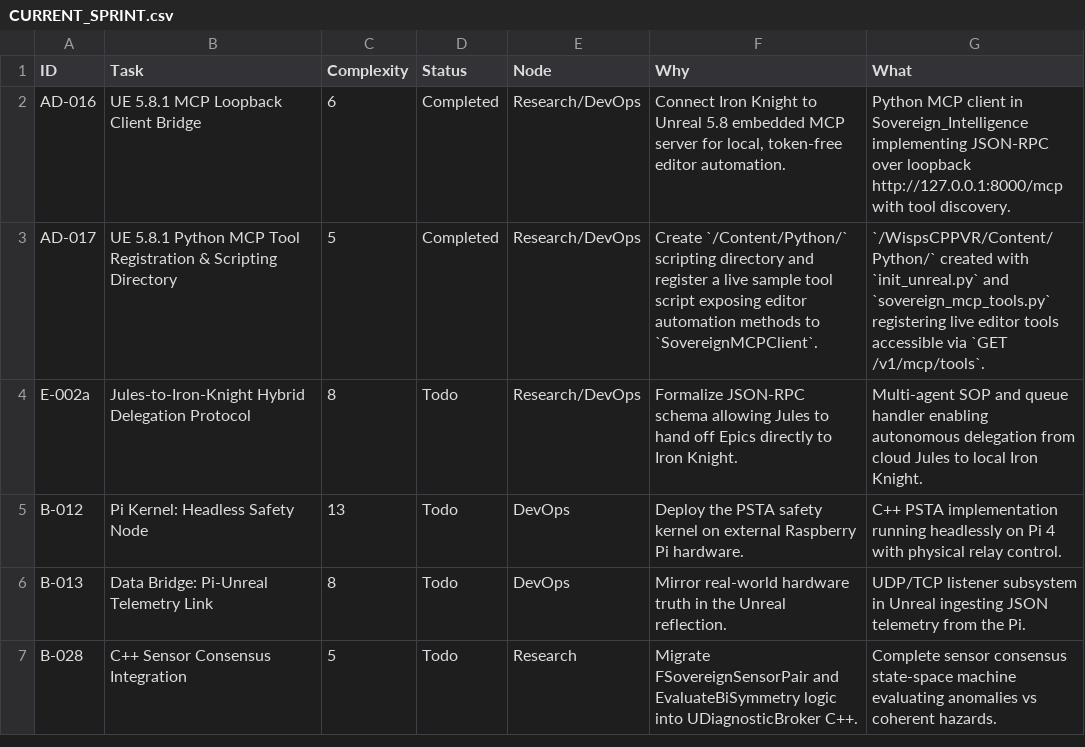
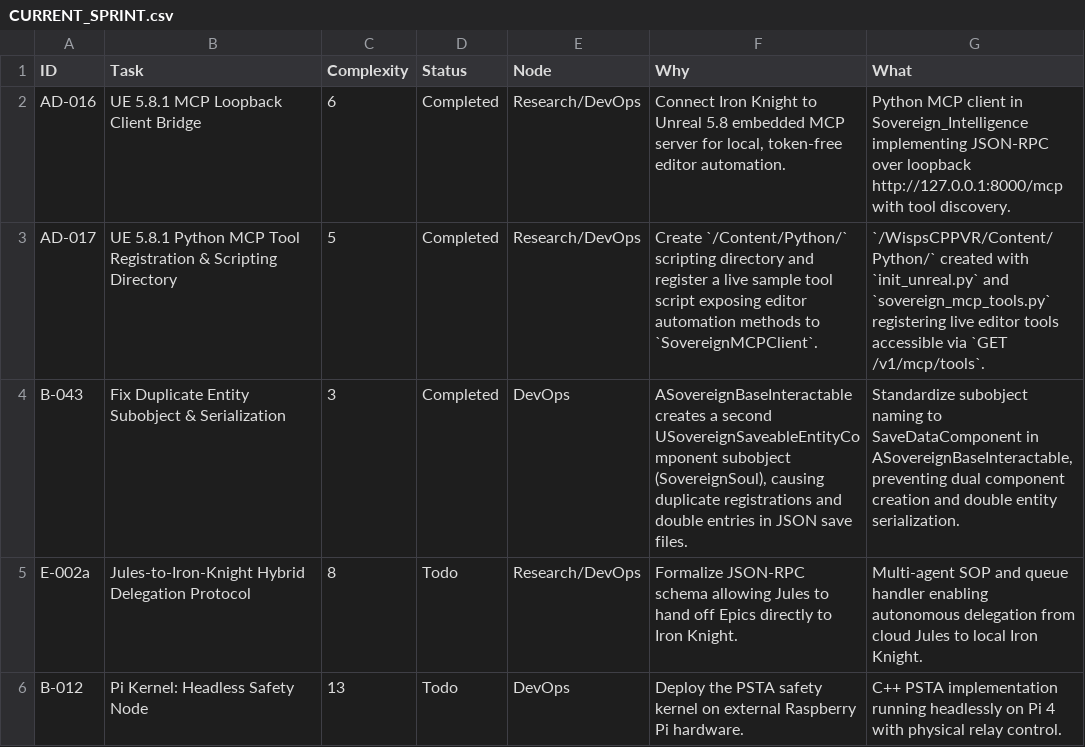
Before and after one commit to DanielAcourt/Wisps58, a CSV file: AI_Nexus/DevOps/CURRENT_SPRINT.csv, drawn as a sheet; only a part is shown; the shorter side is filled out with more unchanged rows.

```diff
--- a/AI_Nexus/DevOps/CURRENT_SPRINT.csv
+++ b/AI_Nexus/DevOps/CURRENT_SPRINT.csv
@@ -3,2 +3,3 @@
 "AD-017","UE 5.8.1 Python MCP Tool Registration & Scripting Directory","5","Completed","Research/DevOps","Create `/Content/Python/` scripting directory and register a live sample tool script exposing editor automation methods to `SovereignMCPClient`.","`/WispsCPPVR/Content/Python/` created with `init_unreal.py` and `sovereign_mcp_tools.py` registering live editor tools accessible via `GET /v1/mcp/tools`."
+"B-043","Fix Duplicate Entity Subobject & Serialization","3","Completed","DevOps","ASovereignBaseInteractable creates a second USovereignSaveableEntityComponent subobject (SovereignSoul), causing duplicate registrations and double entries in JSON save files.","Standardize subobject naming to SaveDataComponent in ASovereignBaseInteractable, preventing dual component creation and double entity serialization."
 "E-002a","Jules-to-Iron-Knight Hybrid Delegation Protocol","8","Todo","Research/DevOps","Formalize JSON-RPC schema allowing Jules to hand off Epics directly to Iron Knight.","Multi-agent SOP and queue handler enabling autonomous delegation from cloud Jules to local Iron Knight."
```
Also changed, not shown: AI_Nexus/DevOps/BACKLOG.csv, 4 other files.
